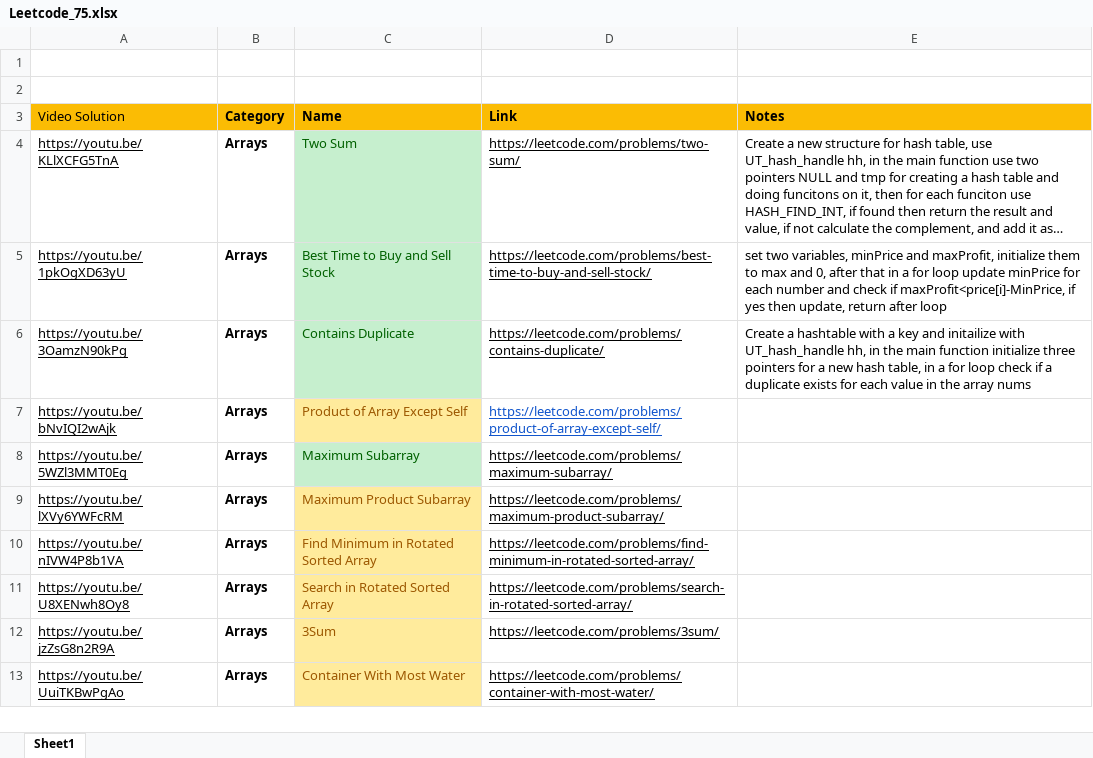
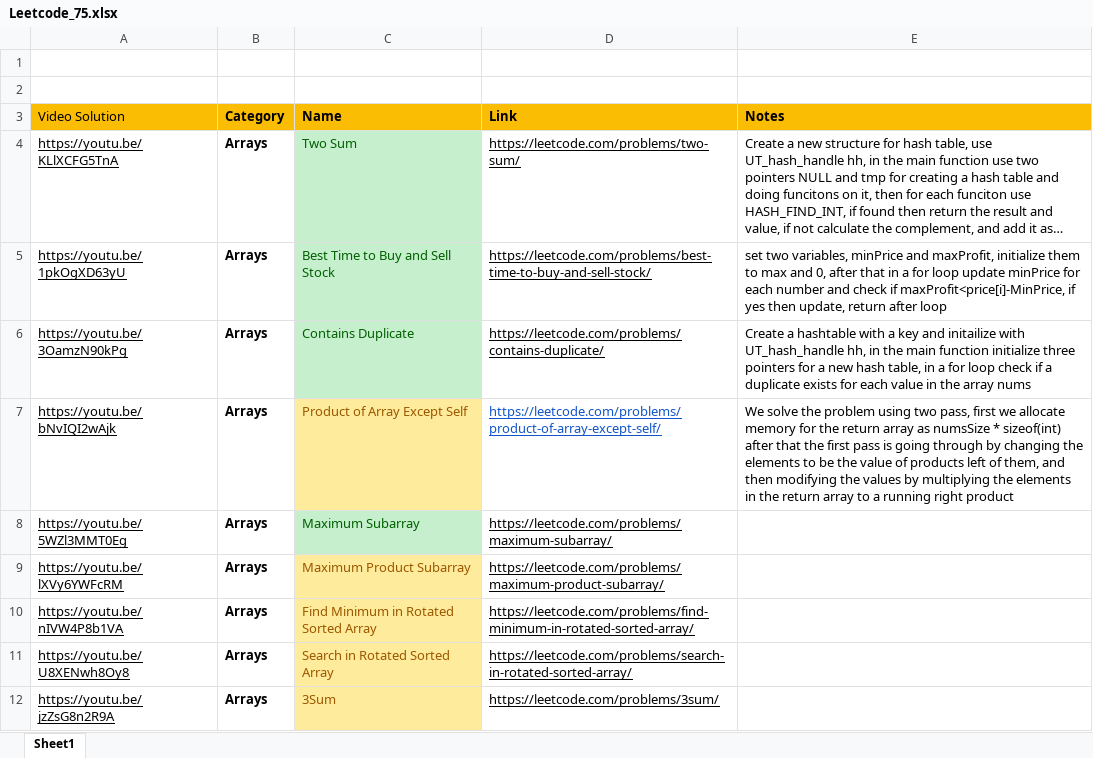
Before and after one commit to Jigyass/DataStructures_and_Algorithms, an Excel workbook: Neetcode_75/Leetcode_75.xlsx, sheet Sheet1, drawn as a sheet; only a part is shown; the shorter side is filled out with more unchanged rows; long unchanged cells end in …; values as stored, in another font and other column widths than the file's, no borders; the diff names each change by its address in the sheet, - before the commit and + after, or states it on an @@ line.

Commit message:
Update Leetcode_75.xlsx

```diff
--- a/Neetcode_75/Leetcode_75.xlsx (sheet Sheet1)
+++ b/Neetcode_75/Leetcode_75.xlsx (sheet Sheet1)
-E7 (Notes): (empty)
+E7 (Notes): We solve the problem using two pass, first we allocate memory for the return array as numsSize * sizeof(int) after that the first pass is going through by changing the elements to be the value of products left of them, and then modifying the values by multiplying the elements in the return array to a running right product
```
